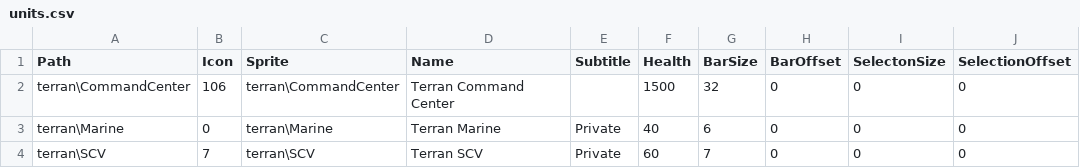
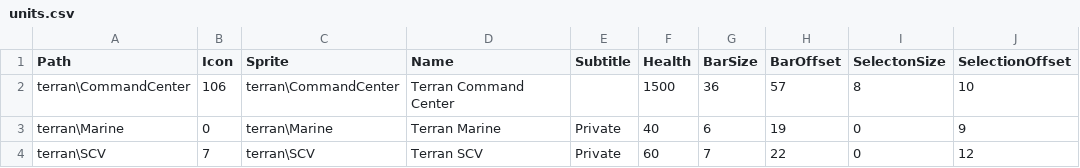
Before and after one commit to darkhunterbg/SC-3DS, a CSV file: assets/data/units.csv, drawn as a sheet.

```diff
--- a/assets/data/units.csv
+++ b/assets/data/units.csv
@@ -1,4 +1,4 @@
 Path,Icon,Sprite,Name,Subtitle,Health,BarSize,BarOffset,SelectonSize,SelectionOffset
-terran\CommandCenter,106,terran\CommandCenter,Terran Command Center,,1500,32,0,0,0
-terran\Marine,0,terran\Marine,Terran Marine,Private,40,6,0,0,0
-terran\SCV,7,terran\SCV,Terran SCV,Private,60,7,0,0,0
+terran\CommandCenter,106,terran\CommandCenter,Terran Command Center,,1500,36,57,8,10
+terran\Marine,0,terran\Marine,Terran Marine,Private,40,6,19,0,9
+terran\SCV,7,terran\SCV,Terran SCV,Private,60,7,22,0,12
```
Also changed, not shown: assets/data/frames.csv, assets/data/images.csv, 5 other files.
